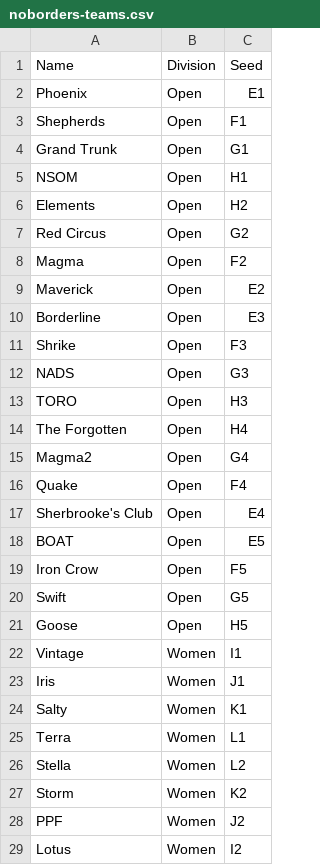
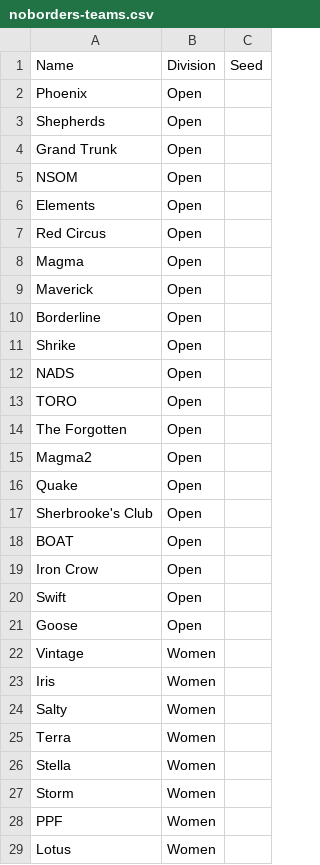
Before and after one commit to kevinhughes27/tournament-app, a CSV file: files/noborders-teams.csv, drawn as a sheet; only a part is shown; the diff covers the shown part only.

```diff
--- a/files/noborders-teams.csv
+++ b/files/noborders-teams.csv
@@ -1,29 +1,29 @@
 Name,Division,Seed
-Phoenix,Open,E1
-Shepherds,Open,F1
-Grand Trunk,Open,G1
-NSOM,Open,H1
-Elements,Open,H2
-Red Circus,Open,G2
-Magma,Open,F2
-Maverick,Open,E2
-Borderline,Open,E3
-Shrike,Open,F3
-NADS,Open,G3
-TORO,Open,H3
-The Forgotten,Open,H4
-Magma2,Open,G4
-Quake,Open,F4
-Sherbrooke's Club,Open,E4
-BOAT,Open,E5
-Iron Crow,Open,F5
-Swift,Open,G5
-Goose,Open,H5
-Vintage,Women,I1
-Iris,Women,J1
-Salty,Women,K1
-Terra,Women,L1
-Stella,Women,L2
-Storm,Women,K2
-PPF,Women,J2
-Lotus,Women,I2
+Phoenix,Open
+Shepherds,Open
+Grand Trunk,Open
+NSOM,Open
+Elements,Open
+Red Circus,Open
+Magma,Open
+Maverick,Open
+Borderline,Open
+Shrike,Open
+NADS,Open
+TORO,Open
+The Forgotten,Open
+Magma2,Open
+Quake,Open
+Sherbrooke's Club,Open
+BOAT,Open
+Iron Crow,Open
+Swift,Open
+Goose,Open
+Vintage,Women
+Iris,Women
+Salty,Women
+Terra,Women
+Stella,Women
+Storm,Women
+PPF,Women
+Lotus,Women
```
Also changed, not shown: 32 edited cells elsewhere in this file, 5 other files.
